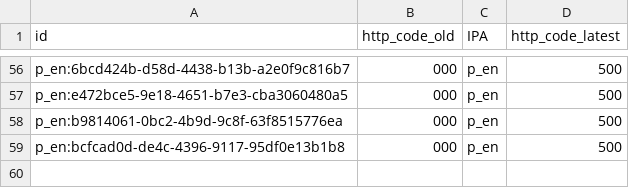
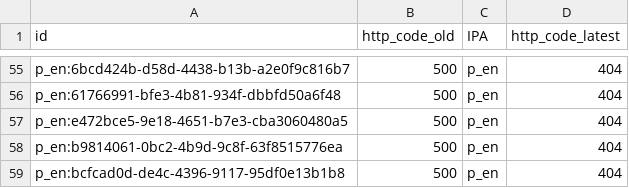
Before and after one commit to aborruso/playground, a CSV file: monitoraggio/sitrSicilia/check_http_alert.csv, drawn as a sheet; only a part is shown, gaps mark what is left out; addresses are those after the commit; the diff covers the shown part only; the diff names each change by its address in the sheet, - before the commit and + after, or states it on an @@ line.

```diff
--- a/monitoraggio/sitrSicilia/check_http_alert.csv
+++ b/monitoraggio/sitrSicilia/check_http_alert.csv
-B55 (http_code_old): 000
+B55 (http_code_old): 500
-D55 (http_code_latest): 500
+D55 (http_code_latest): 404
+row 56: p_en:61766991-bfe3-4b81-934f-dbbfd50a6f48 | 500 | p_en | 404
-B57:B59 (http_code_old): 000
+B57:B59 (http_code_old): 500
-D57:D59 (http_code_latest): 500
+D57:D59 (http_code_latest): 404
```
Also changed, not shown: 3 added rows, 4 removed rows and 100 edited cells elsewhere in this file, monitoraggio/sitrSicilia/check_http_old.csv, monitoraggio/sitrSicilia/check_http_variazioni.csv, 3 other files.
